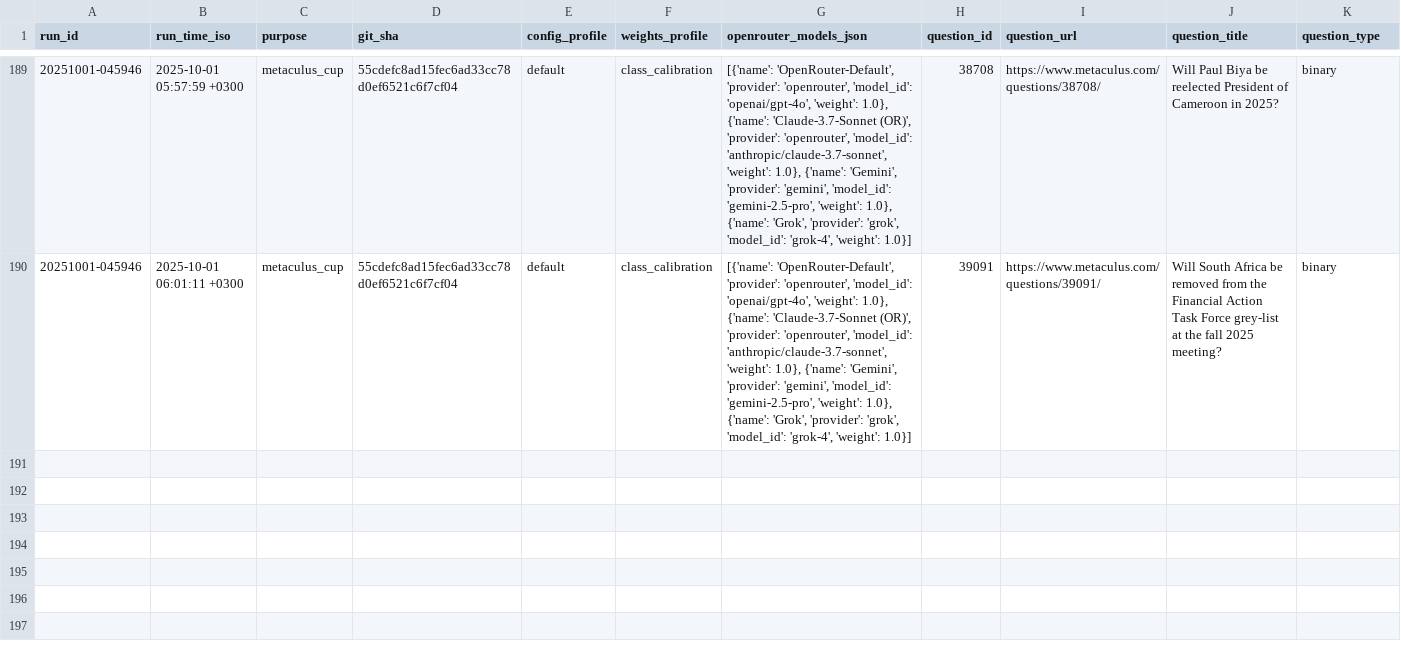
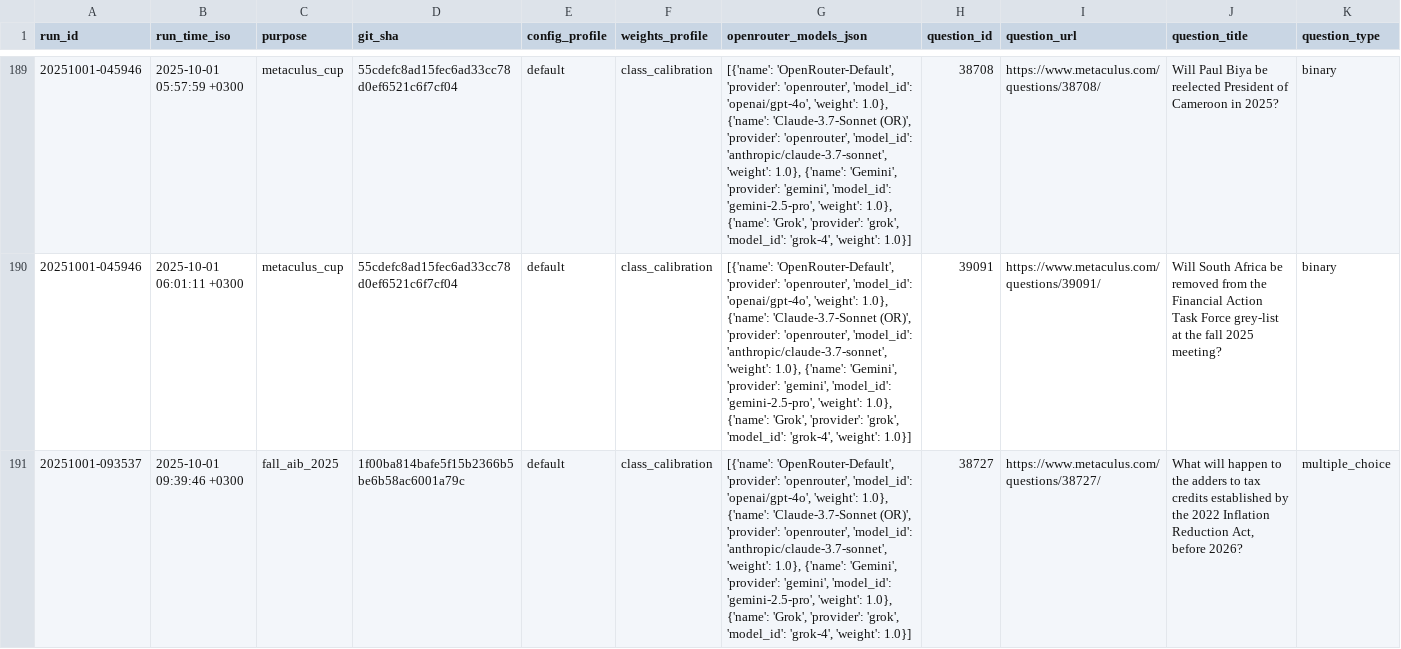
Before and after one commit to Metaculus/metac-bot-template, a CSV file: forecasts.csv, drawn as a sheet; only a part is shown, gaps mark what is left out; rows hold the shown columns only; the diff names each change by its address in the sheet, - before the commit and + after, or states it on an @@ line.

```diff
--- a/forecasts.csv
+++ b/forecasts.csv
+row 191: 20251001-093537 | 2025-10-01 09:39:46 +0300 | fall_aib_2025 | 1f00ba814bafe5f15b2366b5be6b58ac6001a79c | default | class_calibration | [{'name': 'OpenRouter-Default', 'provider': 'openrouter', 'model_id': 'openai/gpt-4o', 'weight': 1.0}, {'name': 'Claude-3.7-Sonnet (OR)', 'provider': 'openrouter', 'model_id': 'anthropic/claude-3.7-sonnet', 'weight': 1.0}, {'name': 'Gemini', 'provider': 'gemini', 'model_id': 'gemini-2.5-pro', 'weight': 1.0}, {'name': 'Grok', 'provider': 'grok', 'model_id': 'grok-4', 'weight': 1.0}] | 38727 | https://www.metaculus.com/questions/38727/ | What will happen to the adders to tax credits established by the 2022 Inflation Reduction Act, before 2026? | multiple_choice
```
